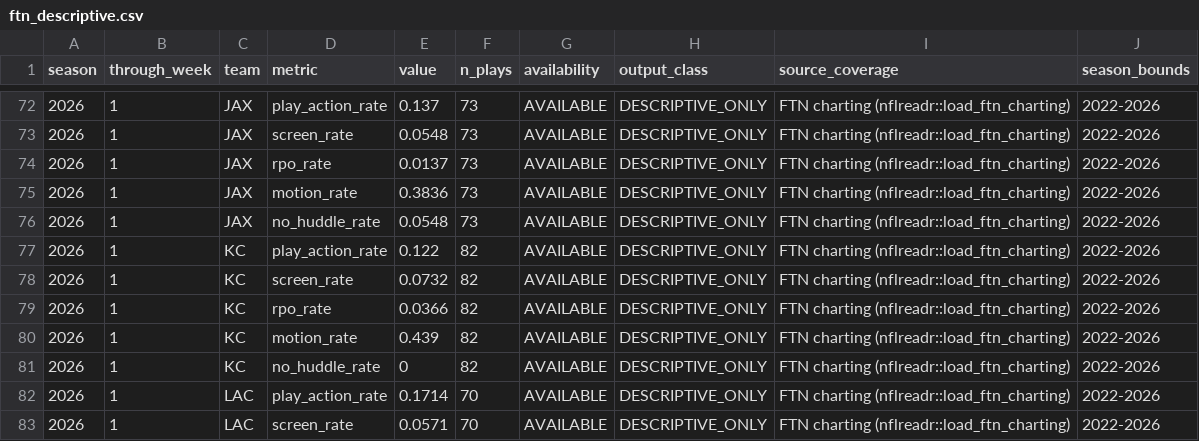
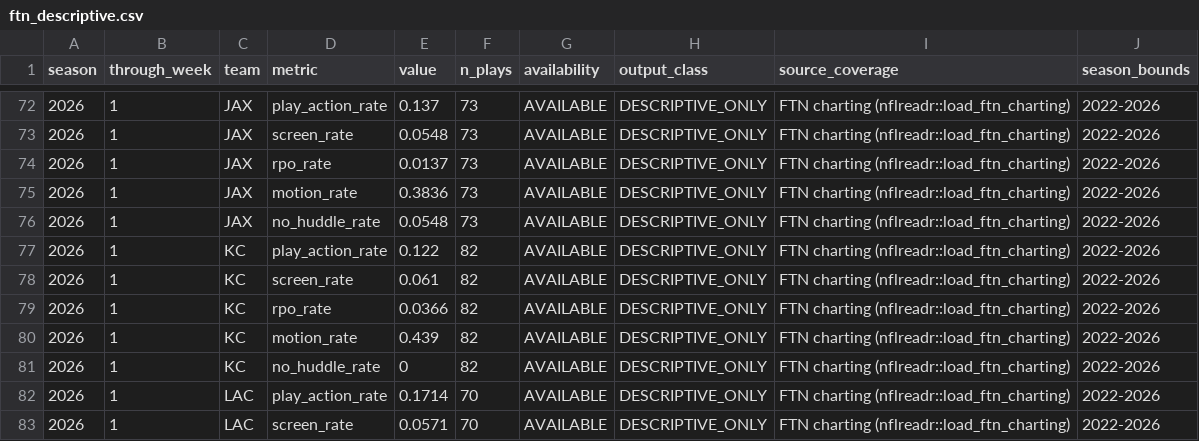
Before and after one commit to supyo29/bloodline-bowl, a CSV file: lib/football-intel/data/ftn_descriptive.csv, drawn as a sheet; only a part is shown, gaps mark what is left out.

```diff
--- a/lib/football-intel/data/ftn_descriptive.csv
+++ b/lib/football-intel/data/ftn_descriptive.csv
@@ -77,3 +77,3 @@
 2026,1,"KC","play_action_rate",0.122,82,"AVAILABLE","DESCRIPTIVE_ONLY","FTN charting (nflreadr::load_ftn_charting)","2022-2026"
-2026,1,"KC","screen_rate",0.0732,82,"AVAILABLE","DESCRIPTIVE_ONLY","FTN charting (nflreadr::load_ftn_charting)","2022-2026"
+2026,1,"KC","screen_rate",0.061,82,"AVAILABLE","DESCRIPTIVE_ONLY","FTN charting (nflreadr::load_ftn_charting)","2022-2026"
 2026,1,"KC","rpo_rate",0.0366,82,"AVAILABLE","DESCRIPTIVE_ONLY","FTN charting (nflreadr::load_ftn_charting)","2022-2026"
```
Also changed, not shown: lib/football-intel/data/team_profile.csv, 1 other file.
